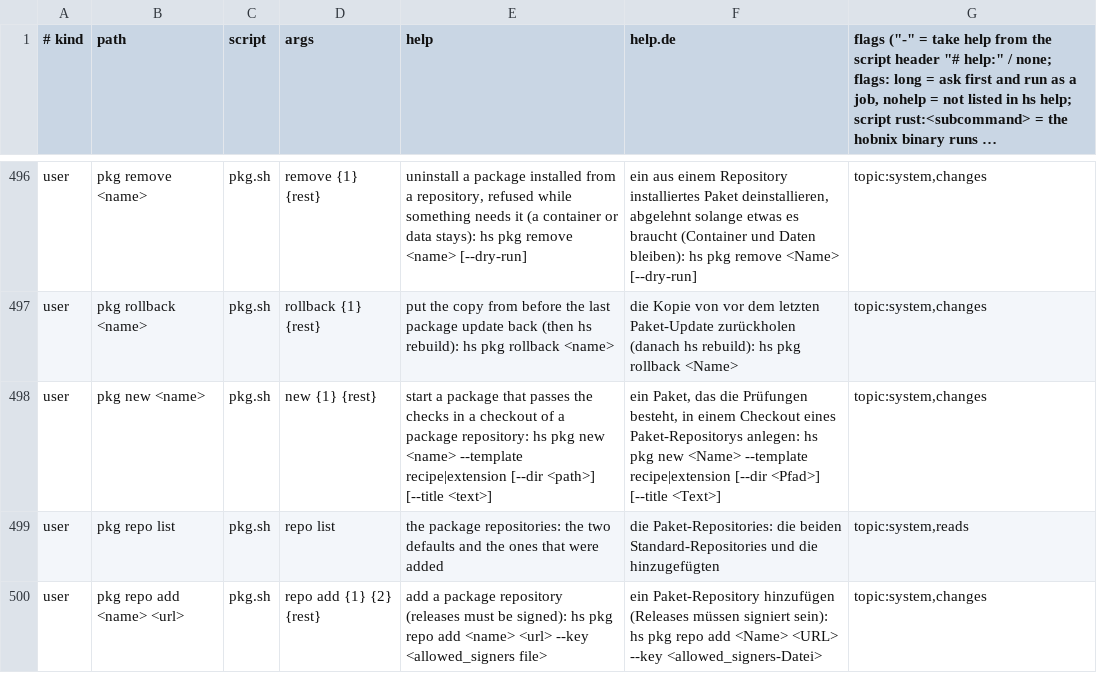
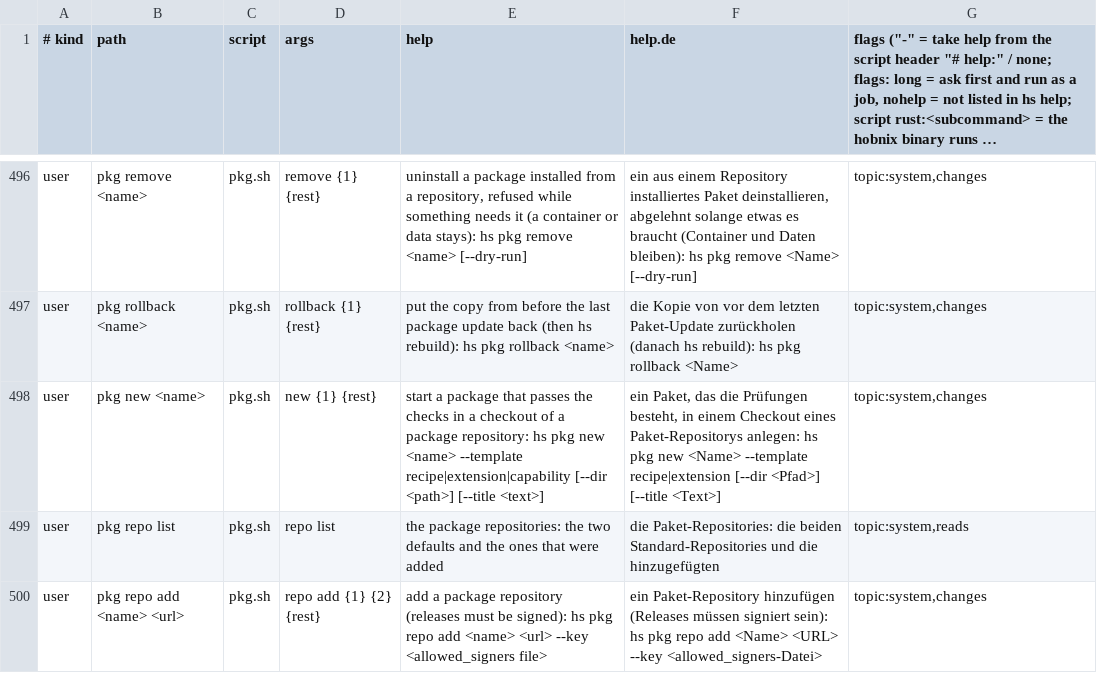
Before and after one commit to hobnix/core, a TSV file: scripts/lib/registry.tsv, drawn as a sheet; only a part is shown, gaps mark what is left out; long unchanged cells end in ….

Commit message:
feat(pkg): hs pkg new and the package builder write the store fields and the [app] contract (#469)
Recipe and extension templates carry description, icon, category (from config/package-categories.toml), app_version and requires_core >=9; the recipe also the [app] tables and instances. New capability template. The builder page gets the same fields.

```diff
--- a/scripts/lib/registry.tsv
+++ b/scripts/lib/registry.tsv
@@ -497,3 +497,3 @@ user	pkg remove <name>	pkg.sh	remove {1} {rest}	uninstall a package installed fr
 user	pkg rollback <name>	pkg.sh	rollback {1} {rest}	put the copy from before the last package update back (then hs rebuild): hs pkg rollback <name>	die Kopie von vor dem letzten Paket-Update zurückholen (danach hs rebuild): hs pkg rollback <Name>	topic:system,changes
-user	pkg new <name>	pkg.sh	new {1} {rest}	start a package that passes the checks in a checkout of a package repository: hs pkg new <name> --template recipe|extension [--dir <path>] [--title <text>]	ein Paket, das die Prüfungen besteht, in einem Checkout eines Paket-Repositorys anlegen: hs pkg new <Name> --template recipe|extension [--dir <Pfad>] [--title <Text>]	topic:system,changes
+user	pkg new <name>	pkg.sh	new {1} {rest}	start a package that passes the checks in a checkout of a package repository: hs pkg new <name> --template recipe|extension|capability [--dir <path>] [--title <text>]	ein Paket, das die Prüfungen besteht, in einem Checkout eines Paket-Repositorys anlegen: hs pkg new <Name> --template recipe|extension [--dir <Pfad>] [--title <Text>]	topic:system,changes
 user	pkg repo list	pkg.sh	repo list	the package repositories: the two defaults and the ones that were added	die Paket-Repositories: die beiden Standard-Repositories und die hinzugefügten	topic:system,reads
```
Also changed, not shown: 9 other files.
